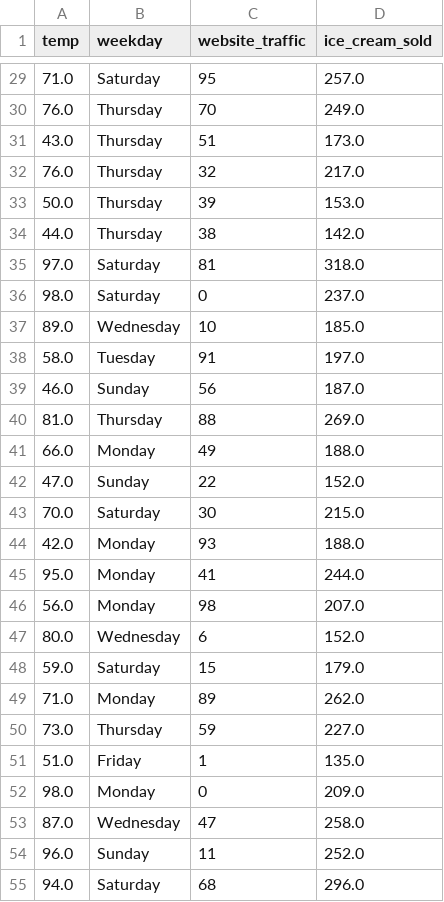
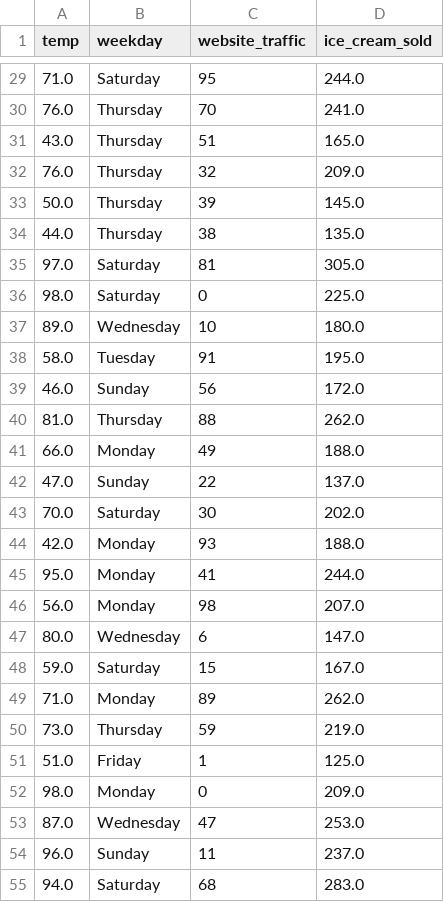
Before and after one commit to gldimas/Teaching, a CSV file: rotasprings_icecream_module2.csv, drawn as a sheet; only a part is shown, gaps mark what is left out; the diff covers the shown part only.

```diff
--- a/rotasprings_icecream_module2.csv
+++ b/rotasprings_icecream_module2.csv
@@ -29,16 +29,16 @@ temp,weekday,website_traffic,ice_cream_sold
-71.0,Saturday,95,257.0
-76.0,Thursday,70,249.0
-43.0,Thursday,51,173.0
-76.0,Thursday,32,217.0
-50.0,Thursday,39,153.0
-44.0,Thursday,38,142.0
-97.0,Saturday,81,318.0
-98.0,Saturday,0,237.0
-89.0,Wednesday,10,185.0
-58.0,Tuesday,91,197.0
-46.0,Sunday,56,187.0
-81.0,Thursday,88,269.0
+71.0,Saturday,95,244.0
+76.0,Thursday,70,241.0
+43.0,Thursday,51,165.0
+76.0,Thursday,32,209.0
+50.0,Thursday,39,145.0
+44.0,Thursday,38,135.0
+97.0,Saturday,81,305.0
+98.0,Saturday,0,225.0
+89.0,Wednesday,10,180.0
+58.0,Tuesday,91,195.0
+46.0,Sunday,56,172.0
+81.0,Thursday,88,262.0
 66.0,Monday,49,188.0
-47.0,Sunday,22,152.0
-70.0,Saturday,30,215.0
+47.0,Sunday,22,137.0
+70.0,Saturday,30,202.0
 42.0,Monday,93,188.0
@@ -46,10 +46,10 @@ temp,weekday,website_traffic,ice_cream_sold
 56.0,Monday,98,207.0
-80.0,Wednesday,6,152.0
-59.0,Saturday,15,179.0
+80.0,Wednesday,6,147.0
+59.0,Saturday,15,167.0
 71.0,Monday,89,262.0
-73.0,Thursday,59,227.0
-51.0,Friday,1,135.0
+73.0,Thursday,59,219.0
+51.0,Friday,1,125.0
 98.0,Monday,0,209.0
-87.0,Wednesday,47,258.0
-96.0,Sunday,11,252.0
-94.0,Saturday,68,296.0
+87.0,Wednesday,47,253.0
+96.0,Sunday,11,237.0
+94.0,Saturday,68,283.0
```
Also changed, not shown: 60 edited cells elsewhere in this file.
